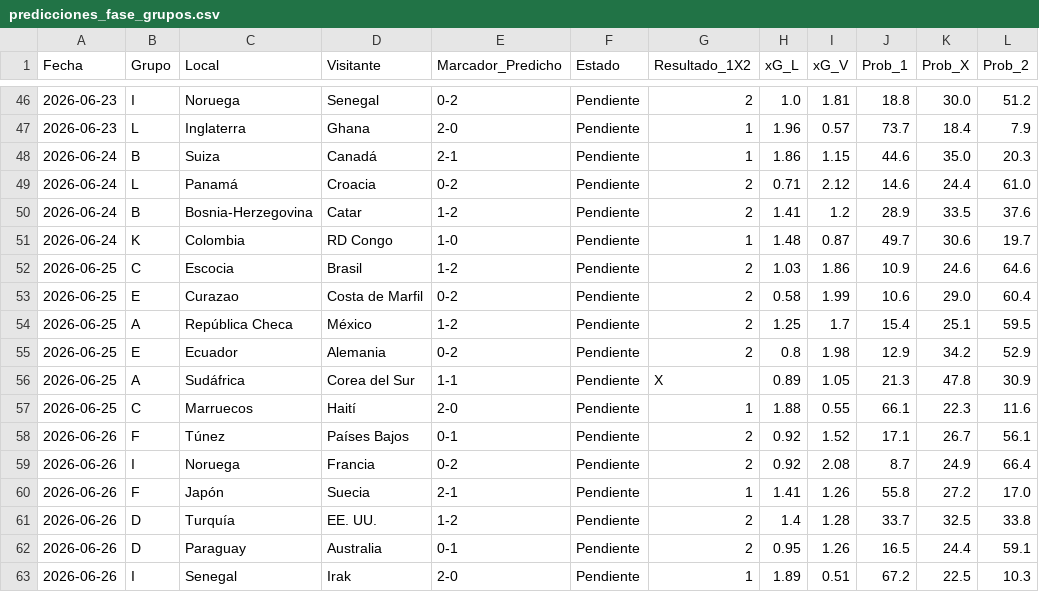
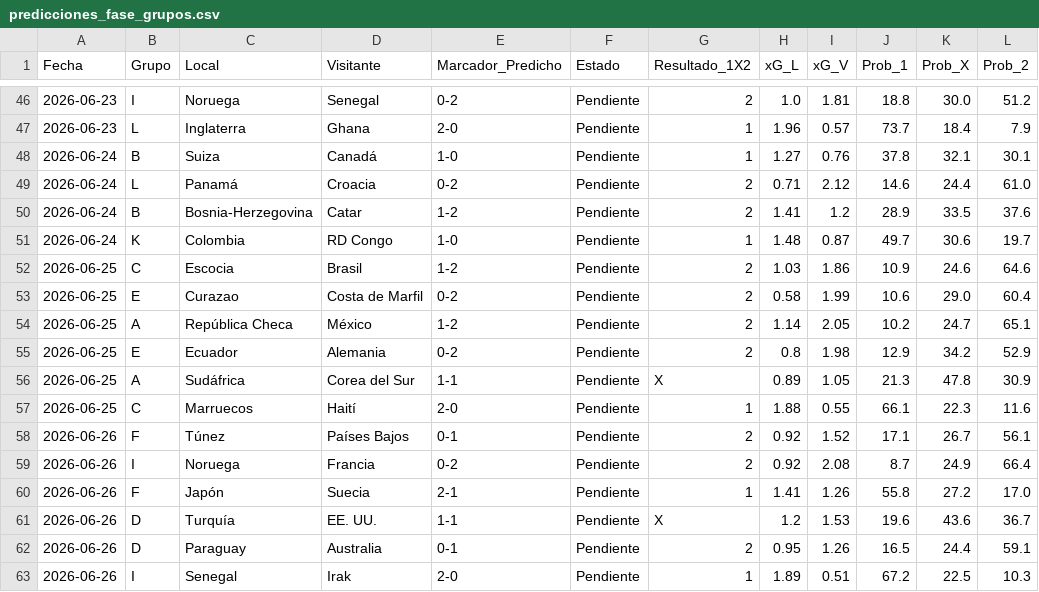
Before and after one commit to vapena13/mundial, a CSV file: Predicciones/predicciones_fase_grupos.csv, drawn as a sheet; only a part is shown, gaps mark what is left out.

```diff
--- a/Predicciones/predicciones_fase_grupos.csv
+++ b/Predicciones/predicciones_fase_grupos.csv
@@ -47,3 +47,3 @@
 2026-06-23,L,Inglaterra,Ghana,2-0,Pendiente,1,1.96,0.57,73.7,18.4,7.9
-2026-06-24,B,Suiza,Canadá,2-1,Pendiente,1,1.86,1.15,44.6,35.0,20.3
+2026-06-24,B,Suiza,Canadá,1-0,Pendiente,1,1.27,0.76,37.8,32.1,30.1
 2026-06-24,L,Panamá,Croacia,0-2,Pendiente,2,0.71,2.12,14.6,24.4,61.0
@@ -53,3 +53,3 @@
 2026-06-25,E,Curazao,Costa de Marfil,0-2,Pendiente,2,0.58,1.99,10.6,29.0,60.4
-2026-06-25,A,República Checa,México,1-2,Pendiente,2,1.25,1.7,15.4,25.1,59.5
+2026-06-25,A,República Checa,México,1-2,Pendiente,2,1.14,2.05,10.2,24.7,65.1
 2026-06-25,E,Ecuador,Alemania,0-2,Pendiente,2,0.8,1.98,12.9,34.2,52.9
@@ -60,3 +60,3 @@
 2026-06-26,F,Japón,Suecia,2-1,Pendiente,1,1.41,1.26,55.8,27.2,17.0
-2026-06-26,D,Turquía,EE. UU.,1-2,Pendiente,2,1.4,1.28,33.7,32.5,33.8
+2026-06-26,D,Turquía,EE. UU.,1-1,Pendiente,X,1.2,1.53,19.6,43.6,36.7
 2026-06-26,D,Paraguay,Australia,0-1,Pendiente,2,0.95,1.26,16.5,24.4,59.1
```
Also changed, not shown: Predicciones/clasificacion_grupos.csv, Predicciones/predicciones_eliminatorias.csv, 7 other files.
